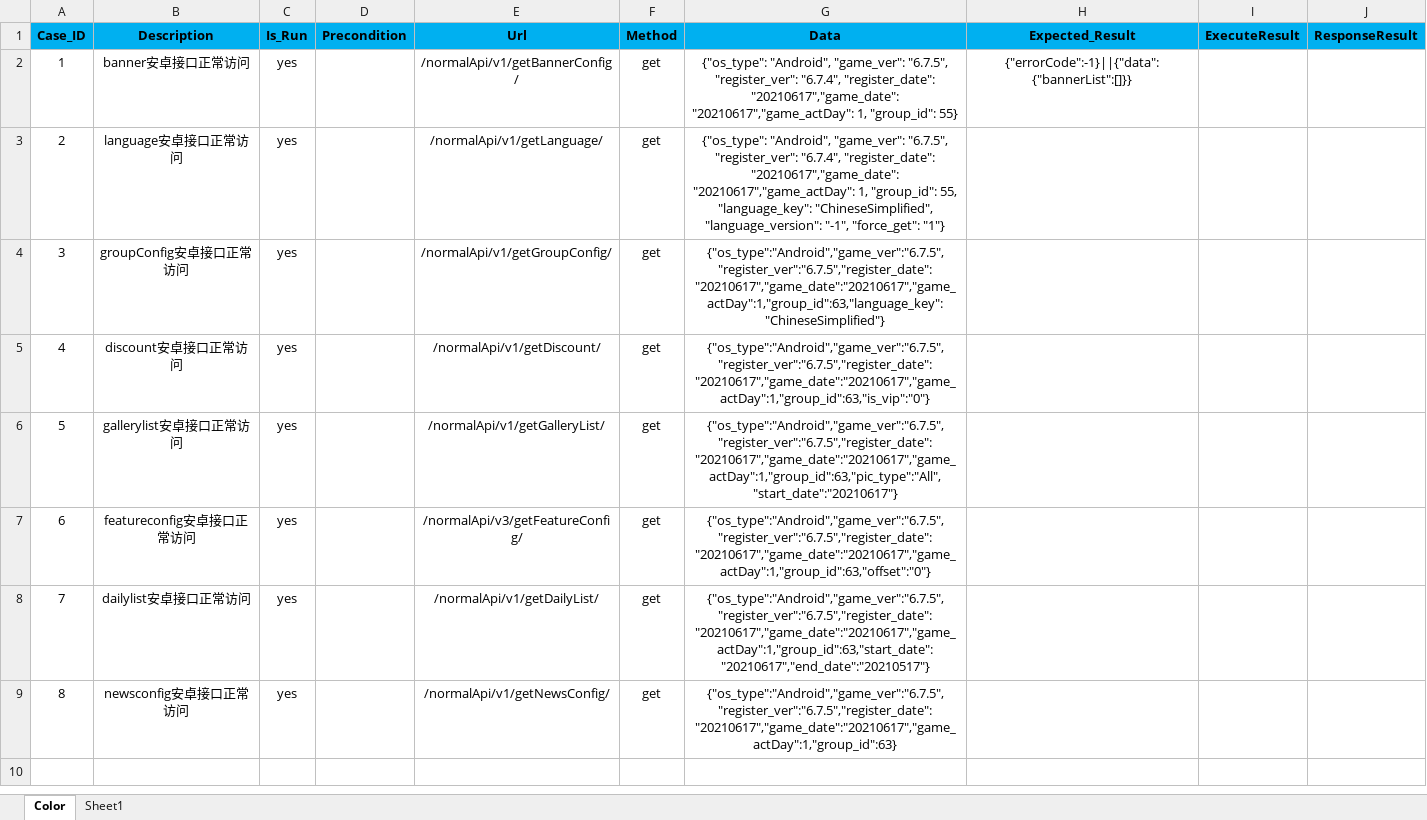
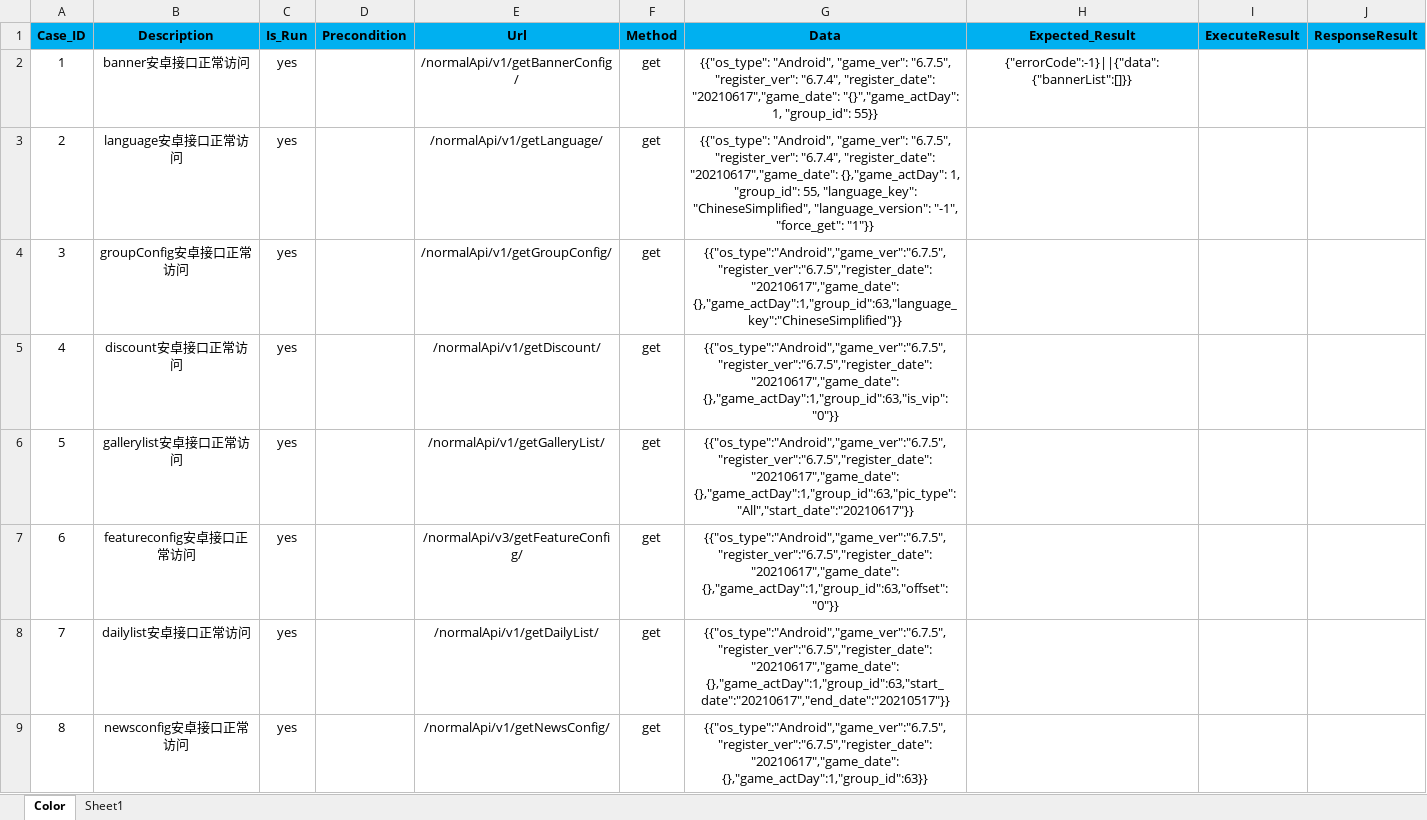
Before and after one commit to Tbacode/ToolSuit, an Excel workbook: ColorInterfaceRefactor/Case/Case.xlsx, sheet Color, drawn as a sheet; values as stored, in another font and other column widths than the file's, no borders; the diff names each change by its address in the sheet, - before the commit and + after, or states it on an @@ line.

```diff
--- a/ColorInterfaceRefactor/Case/Case.xlsx (sheet Color)
+++ b/ColorInterfaceRefactor/Case/Case.xlsx (sheet Color)
-G2 (Data): {"os_type": "Android", "game_ver": "6.7.5", "register_ver": "6.7.4", "register_date": "20210617","game_date": "20210617","game_actDay": 1, "group_id": 55}
+G2 (Data): {{"os_type": "Android", "game_ver": "6.7.5", "register_ver": "6.7.4", "register_date": "20210617","game_date": "{}","game_actDay": 1, "group_id": 55}}
-G3 (Data): {"os_type": "Android", "game_ver": "6.7.5", "register_ver": "6.7.4", "register_date": "20210617","game_date": "20210617","game_actDay": 1, "group_id": 55, "language_key": "ChineseSimplified", "language_version": "-1", "force_get": "1"}
+G3 (Data): {{"os_type": "Android", "game_ver": "6.7.5", "register_ver": "6.7.4", "register_date": "20210617","game_date": {},"game_actDay": 1, "group_id": 55, "language_key": "ChineseSimplified", "language_version": "-1", "force_get": "1"}}
-G4 (Data): {"os_type":"Android","game_ver":"6.7.5","register_ver":"6.7.5","register_date":"20210617","game_date":"20210617","game_actDay":1,"group_id":63,"language_key":"ChineseSimplified"}
+G4 (Data): {{"os_type":"Android","game_ver":"6.7.5","register_ver":"6.7.5","register_date":"20210617","game_date": {},"game_actDay":1,"group_id":63,"language_key":"ChineseSimplified"}}
-G5 (Data): {"os_type":"Android","game_ver":"6.7.5","register_ver":"6.7.5","register_date":"20210617","game_date":"20210617","game_actDay":1,"group_id":63,"is_vip":"0"}
+G5 (Data): {{"os_type":"Android","game_ver":"6.7.5","register_ver":"6.7.5","register_date":"20210617","game_date": {},"game_actDay":1,"group_id":63,"is_vip":"0"}}
-G6 (Data): {"os_type":"Android","game_ver":"6.7.5","register_ver":"6.7.5","register_date":"20210617","game_date":"20210617","game_actDay":1,"group_id":63,"pic_type":"All","start_date":"20210617"}
+G6 (Data): {{"os_type":"Android","game_ver":"6.7.5","register_ver":"6.7.5","register_date":"20210617","game_date": {},"game_actDay":1,"group_id":63,"pic_type":"All","start_date":"20210617"}}
-G7 (Data): {"os_type":"Android","game_ver":"6.7.5","register_ver":"6.7.5","register_date":"20210617","game_date":"20210617","game_actDay":1,"group_id":63,"offset":"0"}
+G7 (Data): {{"os_type":"Android","game_ver":"6.7.5","register_ver":"6.7.5","register_date":"20210617","game_date": {},"game_actDay":1,"group_id":63,"offset":"0"}}
-G8 (Data): {"os_type":"Android","game_ver":"6.7.5","register_ver":"6.7.5","register_date":"20210617","game_date":"20210617","game_actDay":1,"group_id":63,"start_date":"20210617","end_date":"20210517"}
+G8 (Data): {{"os_type":"Android","game_ver":"6.7.5","register_ver":"6.7.5","register_date":"20210617","game_date": {},"game_actDay":1,"group_id":63,"start_date":"20210617","end_date":"20210517"}}
-G9 (Data): {"os_type":"Android","game_ver":"6.7.5","register_ver":"6.7.5","register_date":"20210617","game_date":"20210617","game_actDay":1,"group_id":63}
+G9 (Data): {{"os_type":"Android","game_ver":"6.7.5","register_ver":"6.7.5","register_date":"20210617","game_date": {},"game_actDay":1,"group_id":63}}
```
Also changed, not shown: sheet Sheet1, spider/DevicesInfo.xlsx, 9 other files.
